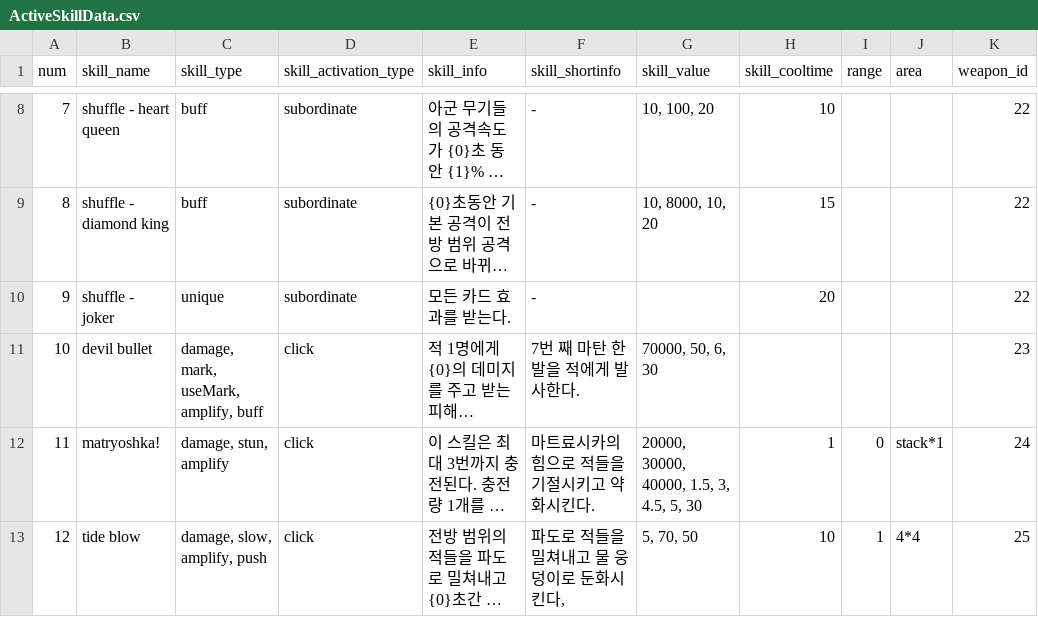
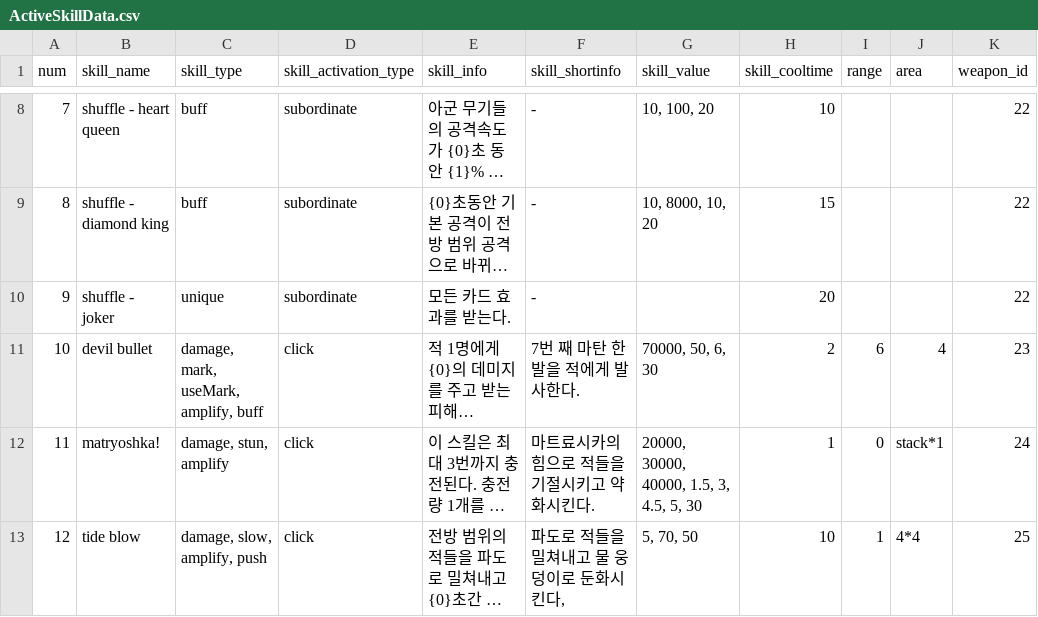
Before and after one commit to Famec7/WRD, a CSV file: Assets/Resources/DataTable/Skill/ActiveSkillData.csv, drawn as a sheet; only a part is shown, gaps mark what is left out; long unchanged cells end in …; the diff names each change by its address in the sheet, - before the commit and + after, or states it on an @@ line.

```diff
--- a/Assets/Resources/DataTable/Skill/ActiveSkillData.csv
+++ b/Assets/Resources/DataTable/Skill/ActiveSkillData.csv
-H11 (skill_cooltime): (empty)
+H11 (skill_cooltime): 2
-I11 (range): (empty)
+I11 (range): 6
-J11 (area): (empty)
+J11 (area): 4
```
Also changed, not shown: 3 other files.
